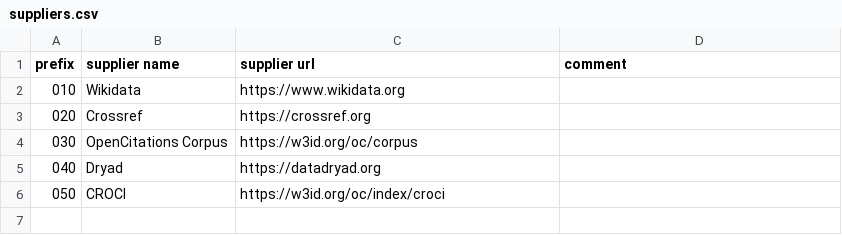
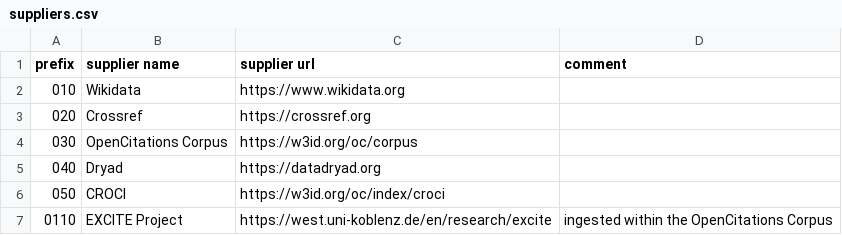
Before and after one commit to opencitations/oci, a CSV file: suppliers.csv, drawn as a sheet; the diff names each change by its address in the sheet, - before the commit and + after, or states it on an @@ line.

Commit message:
Update suppliers.csv

```diff
--- a/suppliers.csv
+++ b/suppliers.csv
+row 7: 0110 | EXCITE Project | https://west.uni-koblenz.de/en/research/excite | ingested within the OpenCitations Corpus
```
